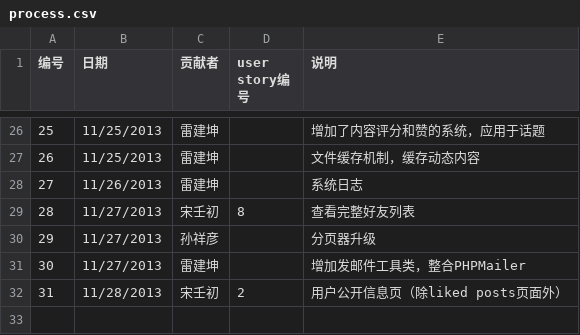
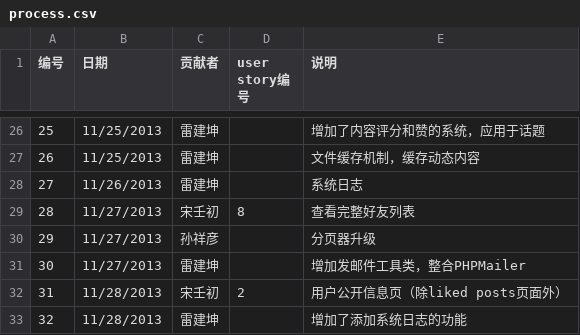
Before and after one commit to Raysmond/FDUGroup, a CSV file: docs/process.csv, drawn as a sheet; only a part is shown, gaps mark what is left out; the diff names each change by its address in the sheet, - before the commit and + after, or states it on an @@ line.

```diff
--- a/docs/process.csv
+++ b/docs/process.csv
+row 33: 32 | 11/28/2013 | 雷建坤 |  | 增加了添加系统日志的功能
```
Also changed, not shown: 1 other file.
